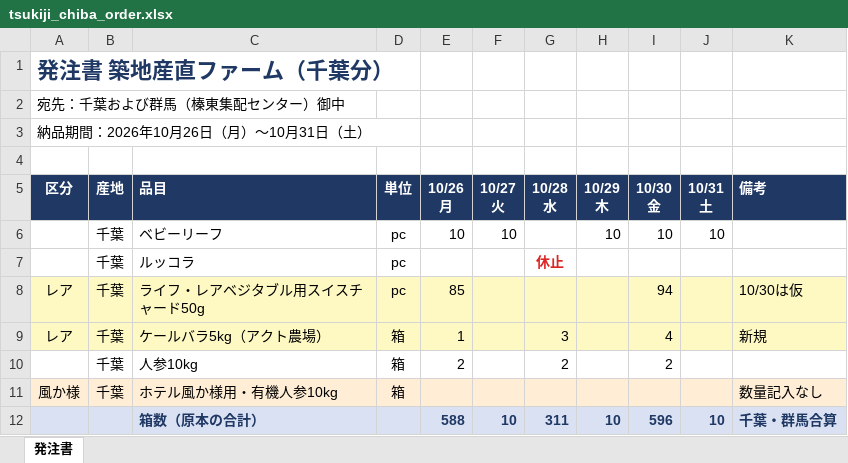
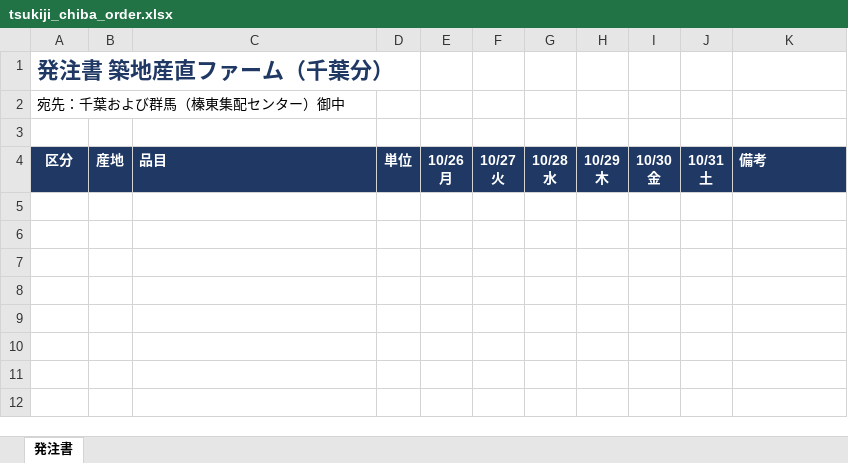
Before and after one commit to vcmohanc/Narita-OCR, an Excel workbook: frontend/static/tsukiji_chiba_order.xlsx, sheet 発注書, drawn as a sheet; values as stored, in another font and other column widths than the file's, no borders; the diff names each change by its address in the sheet, - before the commit and + after, or states it on an @@ line.

```diff
--- a/frontend/static/tsukiji_chiba_order.xlsx (sheet 発注書)
+++ b/frontend/static/tsukiji_chiba_order.xlsx (sheet 発注書)
-row 3: 納品期間：2026年10月26日（月）〜10月31日（土）
-row 6:  | 千葉 | ベビーリーフ | pc | 10 | 10 |  | 10 | 10 | 10
-row 7:  | 千葉 | ルッコラ | pc |  |  | 休止
-row 8: レア | 千葉 | ライフ・レアベジタブル用スイスチャード50g | pc | 85 |  |  |  | 94 |  | 10/30は仮
-row 9: レア | 千葉 | ケールバラ5kg（アクト農場） | 箱 | 1 |  | 3 |  | 4 |  | 新規
-row 10:  | 千葉 | 人参10kg | 箱 | 2 |  | 2 |  | 2
-row 11: 風か様 | 千葉 | ホテル風か様用・有機人参10kg | 箱 |  |  |  |  |  |  | 数量記入なし
-row 12:  |  | 箱数（原本の合計） |  | 588 | 10 | 311 | 10 | 596 | 10 | 千葉・群馬合算
```
Also changed, not shown: frontend/static/haibukiya_order.xlsx, 3 other files.
